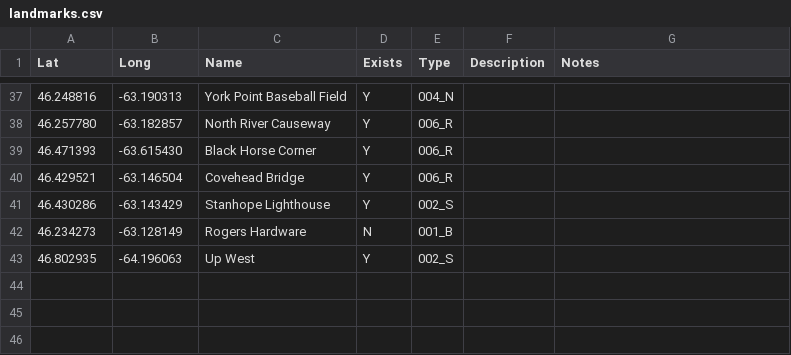
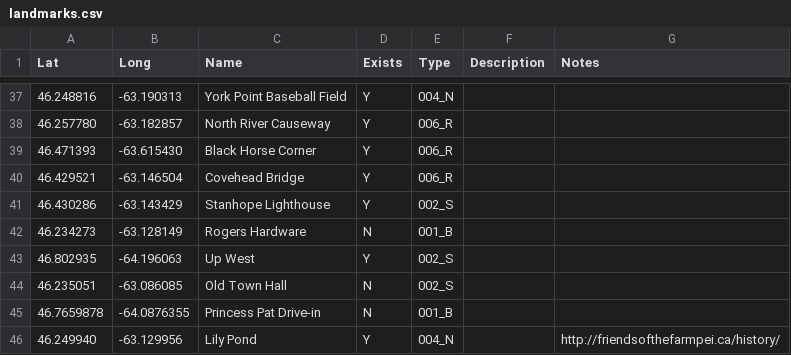
Before and after one commit to peidevs/OpenDataBookClub, a CSV file: data/sandbox/landmarks/landmarks.csv, drawn as a sheet; only a part is shown, gaps mark what is left out; the diff names each change by its address in the sheet, - before the commit and + after, or states it on an @@ line.

```diff
--- a/data/sandbox/landmarks/landmarks.csv
+++ b/data/sandbox/landmarks/landmarks.csv
+row 44: 46.235051 | -63.086085 | Old Town Hall | N | 002_S
+row 45: 46.7659878 | -64.0876355 | Princess Pat Drive-in | N | 001_B
+row 46: 46.249940 | -63.129956 | Lily Pond | Y | 004_N |  | http://friendsofthefarmpei.ca/history/
```
Also changed, not shown: 2 other files.
